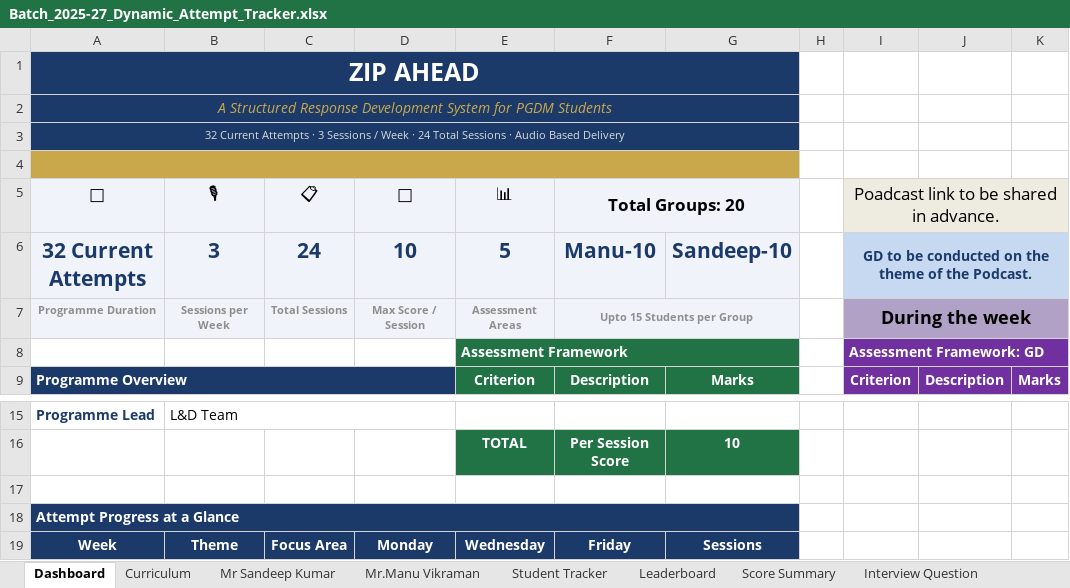
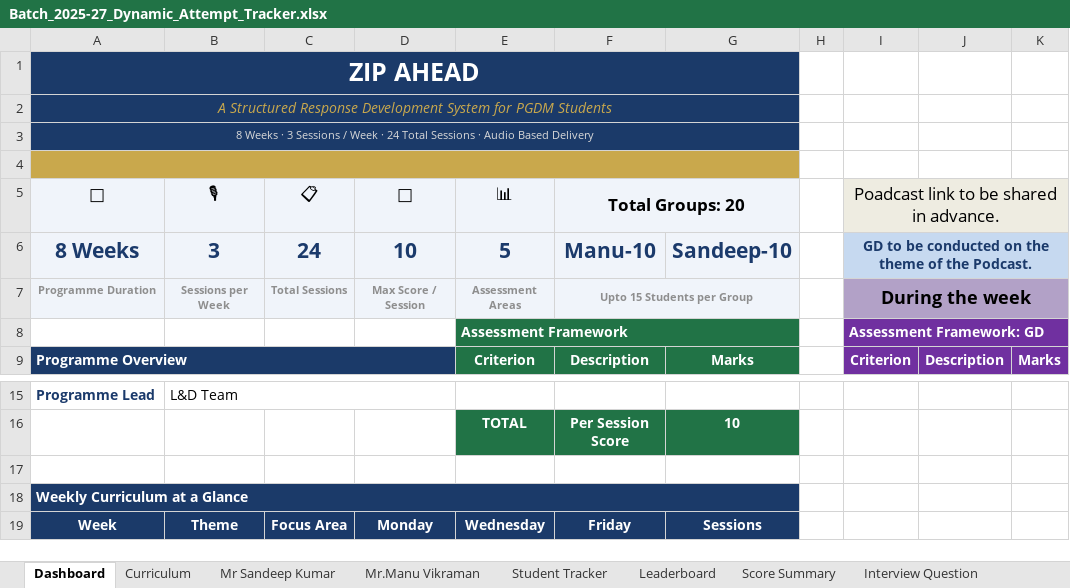
Before and after one commit to manutelw/telw-apps, an Excel workbook: ascent/templates/Batch_2025-27_Dynamic_Attempt_Tracker.xlsx, sheet Dashboard, drawn as a sheet; only a part is shown, gaps mark what is left out; values as stored, in another font and other column widths than the file's, no borders; the diff names each change by its address in the sheet, - before the commit and + after, or states it on an @@ line.

```diff
--- a/ascent/templates/Batch_2025-27_Dynamic_Attempt_Tracker.xlsx (sheet Dashboard)
+++ b/ascent/templates/Batch_2025-27_Dynamic_Attempt_Tracker.xlsx (sheet Dashboard)
-A3 (📅): 32 Current Attempts · 3…
+A3 (📅): 8 Weeks · 3…
-A6 (📅): 32 Current Attempts
+A6 (📅): 8 Weeks
-A18 (📅): Attempt Progress at a Glance
+A18 (📅): Weekly Curriculum at a Glance
```
Also changed, not shown: sheet Student Tracker, sheet Mr Sandeep Kumar, sheet Mr.Manu Vikraman, sheet Sheet7, sheet Score Summary, sheet Leaderboard, 3 more sheets, hidden cells.
